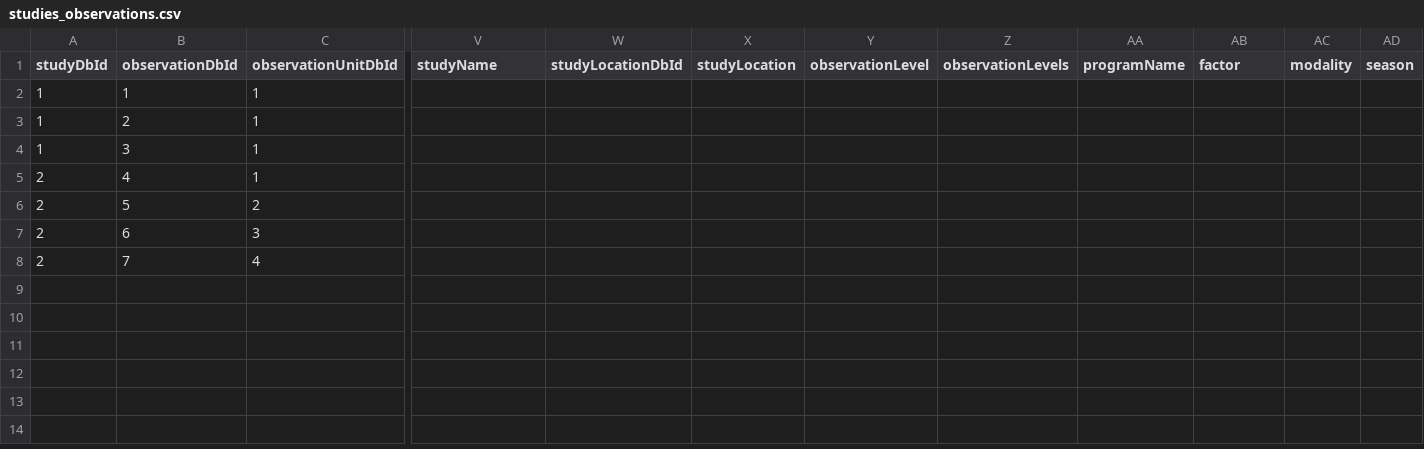
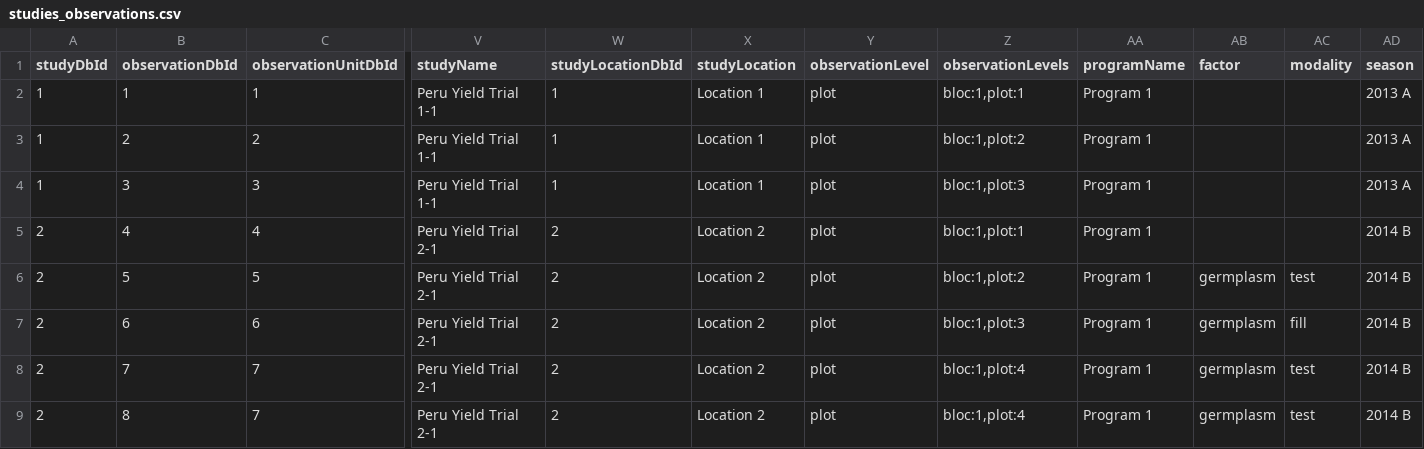
Before and after one commit to CIP-RIU/brapiTS, a CSV file: inst/apps/brapi/data/studies_observations.csv, drawn as a sheet; only a part is shown, gaps mark what is left out; rows hold the shown columns only; the diff covers the shown part only; the diff names each change by its address in the sheet, - before the commit and + after, or states it on an @@ line.

```diff
--- a/inst/apps/brapi/data/studies_observations.csv
+++ b/inst/apps/brapi/data/studies_observations.csv
-V2:V4 (studyName): (empty)
+V2:V4 (studyName): Peru Yield Trial 1-1
-W2:W4 (studyLocationDbId): (empty)
+W2:W4 (studyLocationDbId): 1
-X2:X4 (studyLocation): (empty)
+X2:X4 (studyLocation): Location 1
-Y2:Y8 (observationLevel): (empty)
+Y2:Y8 (observationLevel): plot
-Z2 (observationLevels): (empty)
+Z2 (observationLevels): bloc:1,plot:1
-AA2:AA8 (programName): (empty)
+AA2:AA8 (programName): Program 1
-AD2:AD4 (season): (empty)
+AD2:AD4 (season): 2013 A
-C3 (observationUnitDbId): 1
+C3 (observationUnitDbId): 2
-Z3 (observationLevels): (empty)
+Z3 (observationLevels): bloc:1,plot:2
-C4 (observationUnitDbId): 1
+C4 (observationUnitDbId): 3
-Z4 (observationLevels): (empty)
+Z4 (observationLevels): bloc:1,plot:3
-C5 (observationUnitDbId): 1
+C5 (observationUnitDbId): 4
-V5:V8 (studyName): (empty)
+V5:V8 (studyName): Peru Yield Trial 2-1
-W5:W8 (studyLocationDbId): (empty)
+W5:W8 (studyLocationDbId): 2
-X5:X8 (studyLocation): (empty)
+X5:X8 (studyLocation): Location 2
-Z5 (observationLevels): (empty)
+Z5 (observationLevels): bloc:1,plot:1
-AD5:AD8 (season): (empty)
+AD5:AD8 (season): 2014 B
-C6 (observationUnitDbId): 2
+C6 (observationUnitDbId): 5
-Z6 (observationLevels): (empty)
+Z6 (observationLevels): bloc:1,plot:2
-AB6:AB8 (factor): (empty)
+AB6:AB8 (factor): germplasm
-AC6 (modality): (empty)
+AC6 (modality): test
-C7 (observationUnitDbId): 3
+C7 (observationUnitDbId): 6
-Z7 (observationLevels): (empty)
+Z7 (observationLevels): bloc:1,plot:3
-AC7 (modality): (empty)
+AC7 (modality): fill
-C8 (observationUnitDbId): 4
+C8 (observationUnitDbId): 7
-Z8 (observationLevels): (empty)
+Z8 (observationLevels): bloc:1,plot:4
-AC8 (modality): (empty)
+AC8 (modality): test
+row 9: 2 | 8 | 7 | Peru Yield Trial 2-1 | 2 | Location 2 | plot | bloc:1,plot:4 | Program 1 | germplasm | test | 2014 B
```
Also changed, not shown: 1 edited cell elsewhere in this file, 1 other file.
